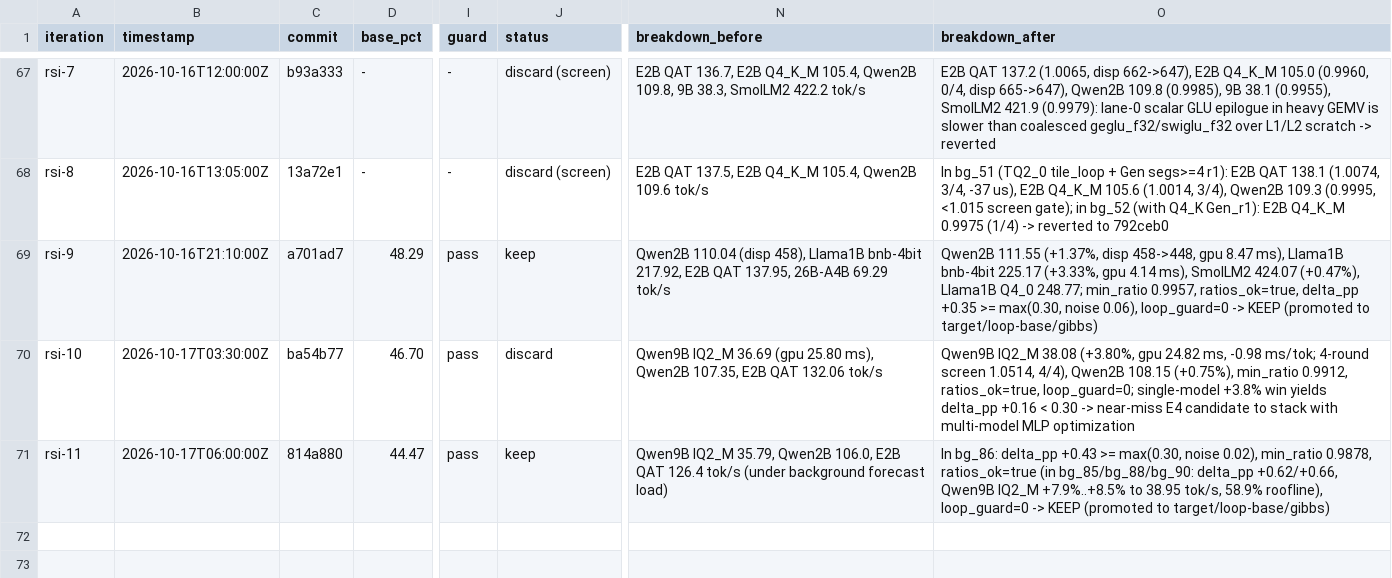
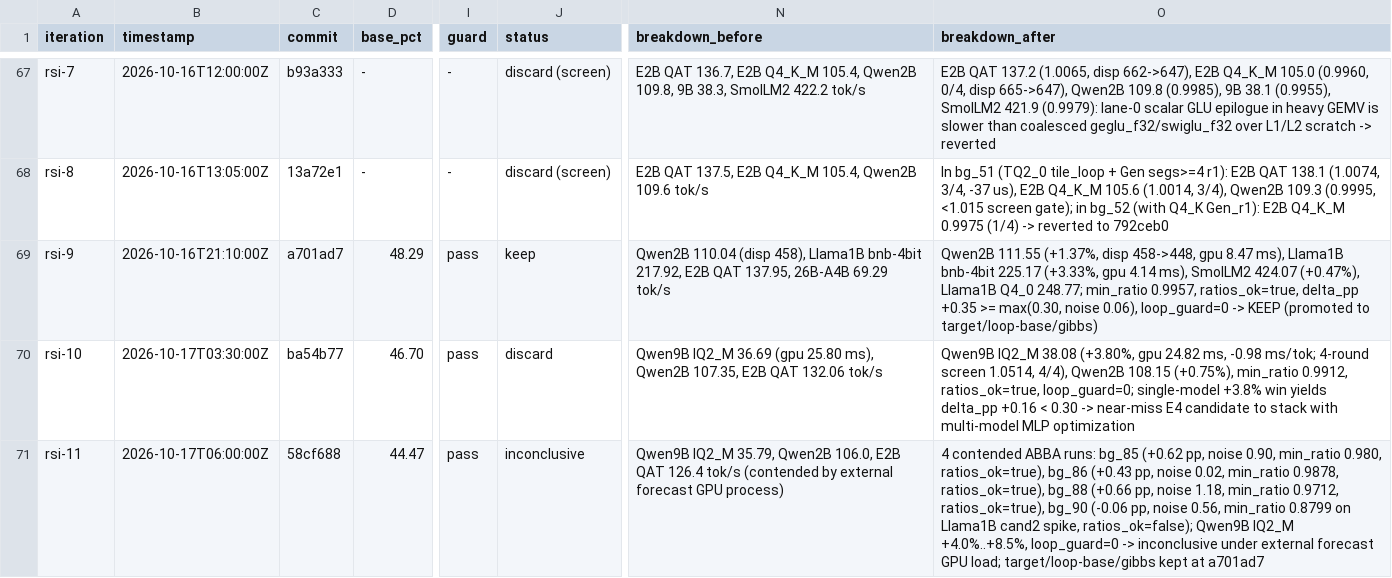
Before and after one commit to MisterTK/gibbs, a TSV file: autoresearch/roofline-loop.tsv, drawn as a sheet; only a part is shown, gaps mark what is left out; the diff names each change by its address in the sheet, - before the commit and + after, or states it on an @@ line.

Commit message:
docs(loop): record all four rsi-11 runs, mark inconclusive under contention, restore a701ad7 loop-base

```diff
--- a/autoresearch/roofline-loop.tsv
+++ b/autoresearch/roofline-loop.tsv
-C71 (commit): 814a880
+C71 (commit): 58cf688
-J71 (status): keep
+J71 (status): inconclusive
-N71 (breakdown_before): …126.4 tok/s (under background forecast load)
+N71 (breakdown_before): …126.4 tok/s (contended by external forecast GPU process)
-O71 (breakdown_after): In bg_86: delta_pp +0.43 >= max(0.30, noise 0.02), min_ratio 0.9878, ratios_ok=true (in bg_85/bg_88/bg_90: delta_pp +0.62/+0.66, Qwen9B IQ2_M +7.9%..+8.5% to 38.95 tok/s, 58.9% roofline), loop_guard=0 -> KEEP (promoted to target/loop-base/gibbs)
+O71 (breakdown_after): 4 contended ABBA runs: bg_85 (+0.62 pp, noise 0.90, min_ratio 0.980, ratios_ok=true), bg_86 (+0.43 pp, noise 0.02, min_ratio 0.9878, ratios_ok=true), bg_88 (+0.66 pp, noise 1.18, min_ratio 0.9712, ratios_ok=true), bg_90 (-0.06 pp, noise 0.56, min_ratio 0.8799 on Llama1B cand2 spike, ratios_ok=false); Qwen9B IQ2_M +4.0%..+8.5%, loop_guard=0 -> inconclusive under external forecast GPU load; target/loop-base/gibbs kept at a701ad7
```
Also changed, not shown: 1 other file.
